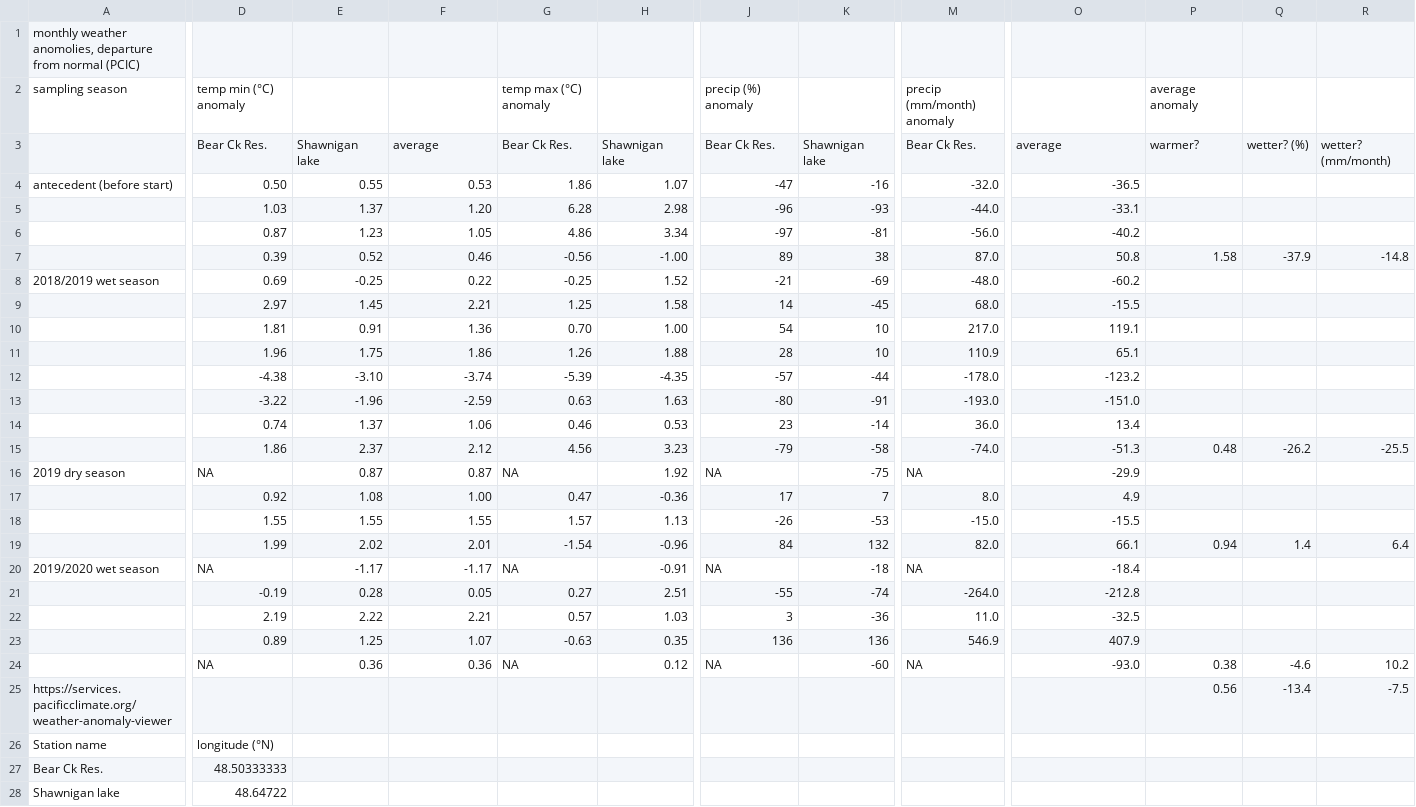
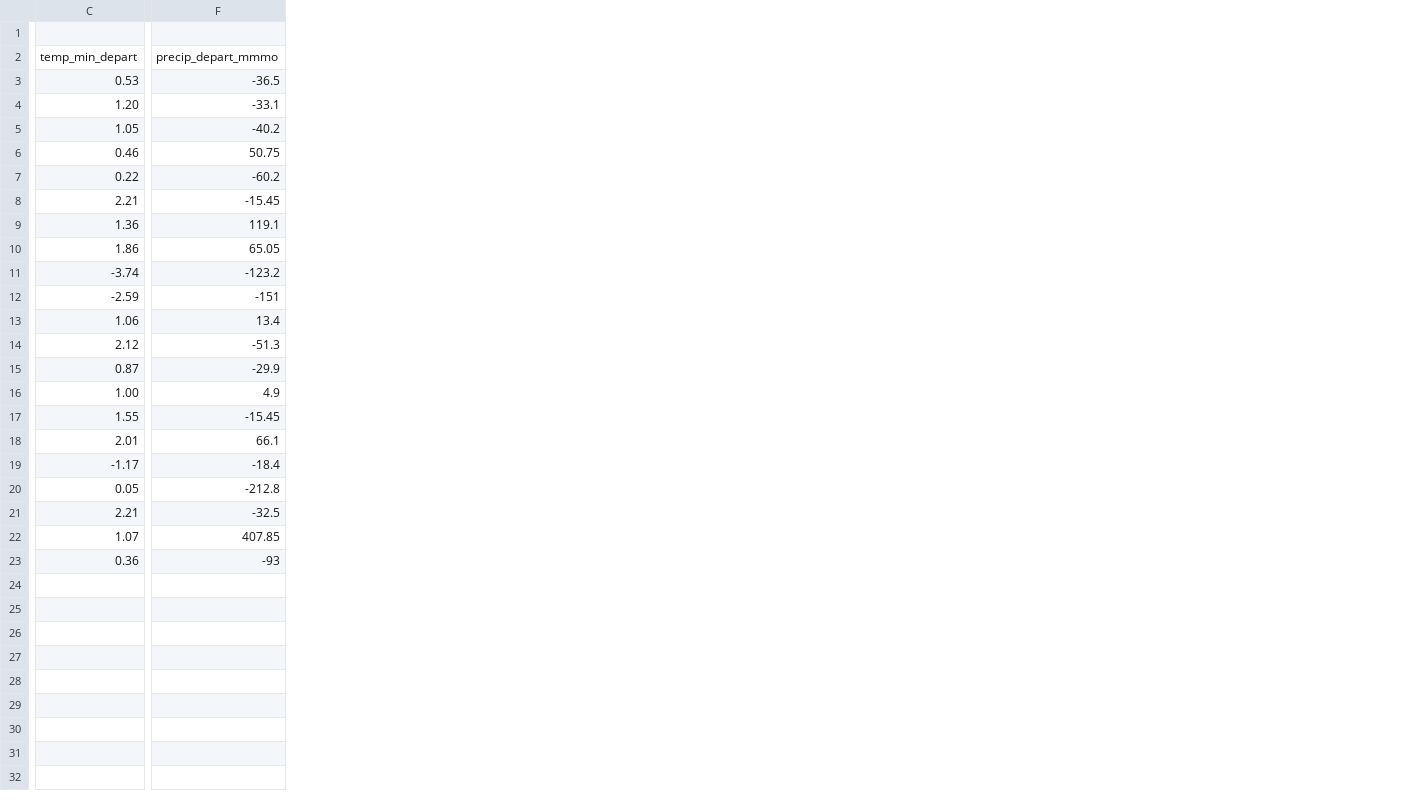
Before and after one commit to HJMcSorley/UBC_MSc_thesis, a CSV file: R-inputs_UBC-forWater-MSc_HMc/tables/Appendix_PCIC-anomalies.csv, drawn as a sheet; only a part is shown, gaps mark what is left out; removed rows and columns are numbered as before the commit, all else as after; rows hold the shown columns only; the diff covers the shown part only; the diff names each change by its address in the sheet, - before the commit and + after, or states it on an @@ line.

```diff
--- a/R-inputs_UBC-forWater-MSc_HMc/tables/Appendix_PCIC-anomalies.csv
+++ b/R-inputs_UBC-forWater-MSc_HMc/tables/Appendix_PCIC-anomalies.csv
-column A, row 1: monthly weather anomolies, departure from normal (PCIC); rows 4-20: antecedent (before start) |  |  |  | 2018/2019 wet season |  |  |  |  |  |  |  | 2019 dry season |  |  |  | 2019/2020 wet season
-column D, rows 4-24: 0.50 | 1.03 | 0.87 | 0.39 | 0.69 | 2.97 | 1.81 | 1.96 | -4.38 | -3.22 | 0.74 | 1.86 | NA | 0.92 | 1.55 | 1.99 | NA | -0.19 | 2.19 | 0.89 | NA
-column E, rows 4-24: 0.55 | 1.37 | 1.23 | 0.52 | -0.25 | 1.45 | 0.91 | 1.75 | -3.10 | -1.96 | 1.37 | 2.37 | 0.87 | 1.08 | 1.55 | 2.02 | -1.17 | 0.28 | 2.22 | 1.25 | 0.36
-column G, rows 4-24: 1.86 | 6.28 | 4.86 | -0.56 | -0.25 | 1.25 | 0.70 | 1.26 | -5.39 | 0.63 | 0.46 | 4.56 | NA | 0.47 | 1.57 | -1.54 | NA | 0.27 | 0.57 | -0.63 | NA
-column H, rows 4-24: 1.07 | 2.98 | 3.34 | -1.00 | 1.52 | 1.58 | 1.00 | 1.88 | -4.35 | 1.63 | 0.53 | 3.23 | 1.92 | -0.36 | 1.13 | -0.96 | -0.91 | 2.51 | 1.03 | 0.35 | 0.12
-column J, rows 4-24: -47 | -96 | -97 | 89 | -21 | 14 | 54 | 28 | -57 | -80 | 23 | -79 | NA | 17 | -26 | 84 | NA | -55 | 3 | 136 | NA
-column K, rows 4-24: -16 | -93 | -81 | 38 | -69 | -45 | 10 | 10 | -44 | -91 | -14 | -58 | -75 | 7 | -53 | 132 | -18 | -74 | -36 | 136 | -60
-column M, rows 4-24: -32.0 | -44.0 | -56.0 | 87.0 | -48.0 | 68.0 | 217.0 | 110.9 | -178.0 | -193.0 | 36.0 | -74.0 | NA | 8.0 | -15.0 | 82.0 | NA | -264.0 | 11.0 | 546.9 | NA
-column P, rows 7-24: 1.58 |  |  |  |  |  |  |  | 0.48 |  |  |  | 0.94 |  |  |  |  | 0.38
-column Q, rows 7-24: -37.9 |  |  |  |  |  |  |  | -26.2 |  |  |  | 1.4 |  |  |  |  | -4.6
-column R, rows 7-24: -14.8 |  |  |  |  |  |  |  | -25.5 |  |  |  | 6.4 |  |  |  |  | 10.2
-row 2: sampling season | temp min (°C) anomaly |  |  | temp max (°C) anomaly |  | precip (%) anomaly |  | precip (mm/month) anomaly |  | average anomaly
-row 3:  | Bear Ck Res. | Shawnigan lake | average | Bear Ck Res. | Shawnigan lake | Bear Ck Res. | Shawnigan lake | Bear Ck Res. | average | warmer? | wetter? (%) | wetter? (mm/month)
+row 2: temp_min_depart | precip_depart_mmmo
-F6: 50.8
+F6: 50.75
-F8: -15.5
+F8: -15.45
-F10: 65.1
+F10: 65.05
-F12: -151.0
+F12: -151
-F17: -15.5
+F17: -15.45
-F22: 407.9
+F22: 407.85
-F23: -93.0
+F23: -93
-row 25: https://services.pacificclimate.org/weather-anomaly-viewer |  |  |  |  |  |  |  |  |  | 0.56 | -13.4 | -7.5
-row 26: Station name | longitude (°N)
-row 27: Bear Ck Res. | 48.50333333
-row 28: Shawnigan lake | 48.64722
```
Also changed, not shown: 2 removed columns and 1 edited cell elsewhere in this file, R-inputs_UBC-forWater-MSc_HMc/tables/Appendix_PCIC-departures.csv, 37 other files.
